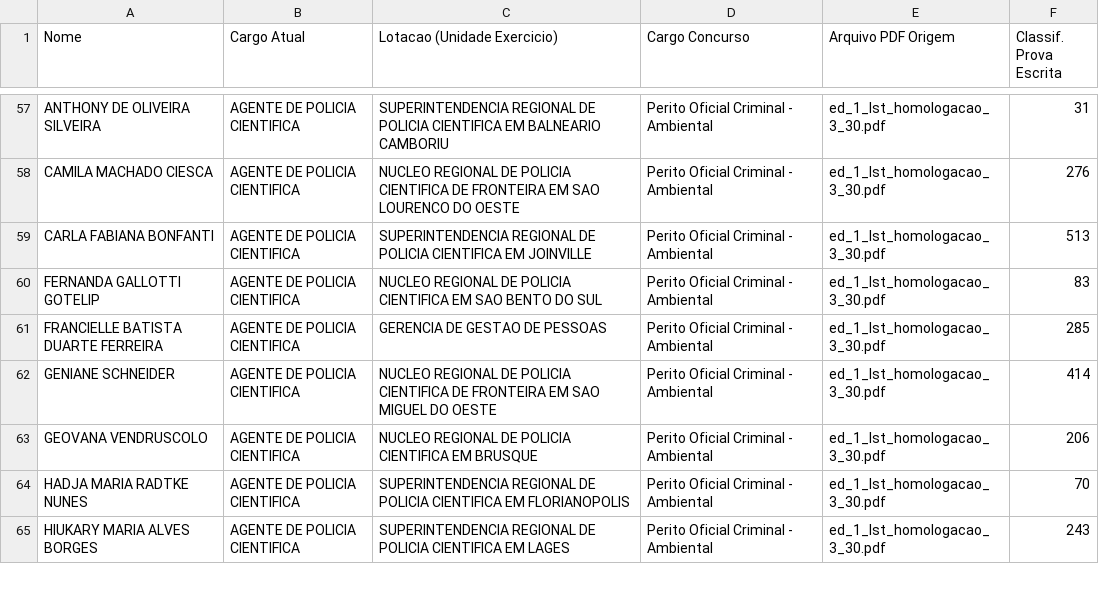
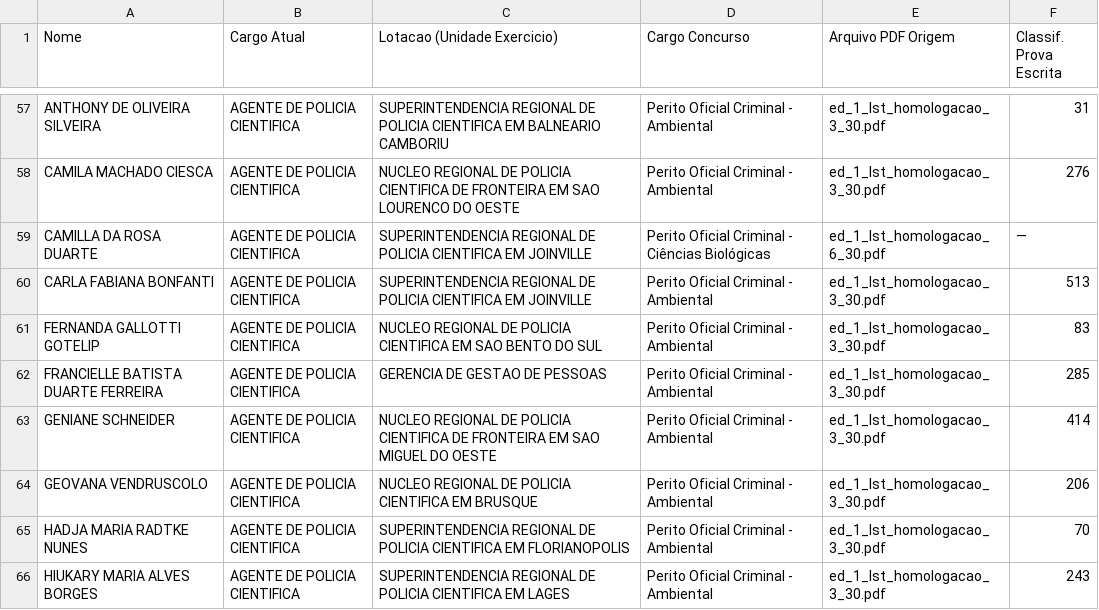
Before and after one commit to horstmr/servidorescandidatos, a CSV file: servidores_concurso_encontrados_detalhado.csv, drawn as a sheet; only a part is shown, gaps mark what is left out.

```diff
--- a/servidores_concurso_encontrados_detalhado.csv
+++ b/servidores_concurso_encontrados_detalhado.csv
@@ -58,2 +58,3 @@ ANTHONY DE OLIVEIRA SILVEIRA;AGENTE DE POLICIA CIENTIFICA;SUPERINTENDENCIA REGIO
 CAMILA MACHADO CIESCA;AGENTE DE POLICIA CIENTIFICA;NUCLEO REGIONAL DE POLICIA CIENTIFICA DE FRONTEIRA EM SAO LOURENCO DO OESTE;Perito Oficial Criminal - Ambiental;ed_1_lst_homologacao_3_30.pdf;276
+CAMILLA DA ROSA DUARTE;AGENTE DE POLICIA CIENTIFICA;SUPERINTENDENCIA REGIONAL DE POLICIA CIENTIFICA EM JOINVILLE;Perito Oficial Criminal - Ciências Biológicas;ed_1_lst_homologacao_6_30.pdf;—
 CARLA FABIANA BONFANTI;AGENTE DE POLICIA CIENTIFICA;SUPERINTENDENCIA REGIONAL DE POLICIA CIENTIFICA EM JOINVILLE;Perito Oficial Criminal - Ambiental;ed_1_lst_homologacao_3_30.pdf;513
```
Also changed, not shown: 3 other files.
